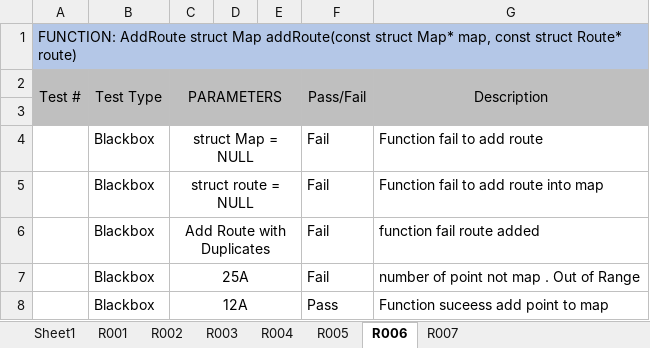
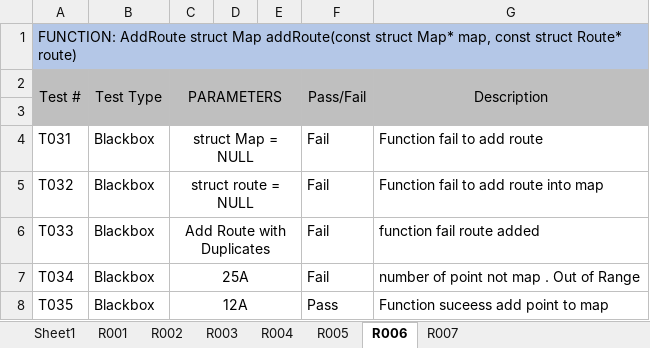
Before and after one commit to Duc-Phu-Nguyen135178234/Food_Delivery, an Excel workbook: Documents/Testing/Tests Documents/traceability-matrix-template.xlsx, sheet R006, drawn as a sheet; values as stored, in another font and other column widths than the file's, no borders; the diff names each change by its address in the sheet, - before the commit and + after, or states it on an @@ line.

```diff
--- a/Documents/Testing/Tests Documents/traceability-matrix-template.xlsx (sheet R006)
+++ b/Documents/Testing/Tests Documents/traceability-matrix-template.xlsx (sheet R006)
-A4 (Test #): (empty)
+A4 (Test #): T031
-A5 (Test #): (empty)
+A5 (Test #): T032
-A6 (Test #): (empty)
+A6 (Test #): T033
-A7 (Test #): (empty)
+A7 (Test #): T034
-A8 (Test #): (empty)
+A8 (Test #): T035
```
Also changed, not shown: sheet Sheet1.
